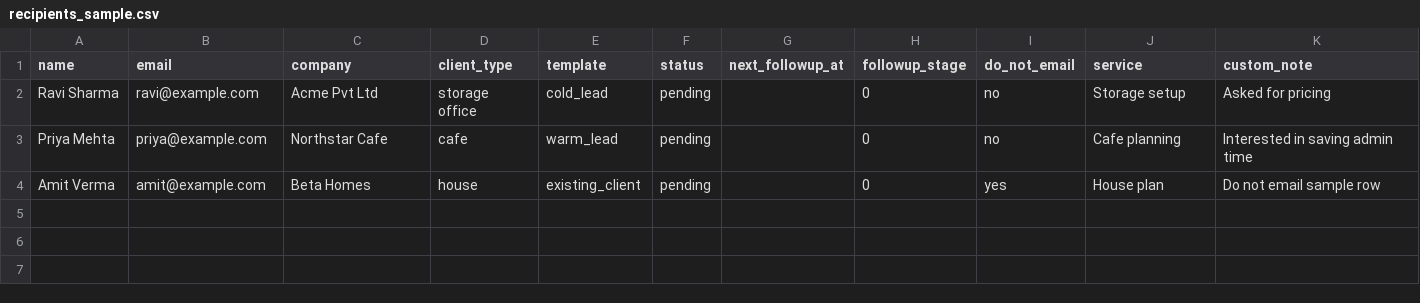
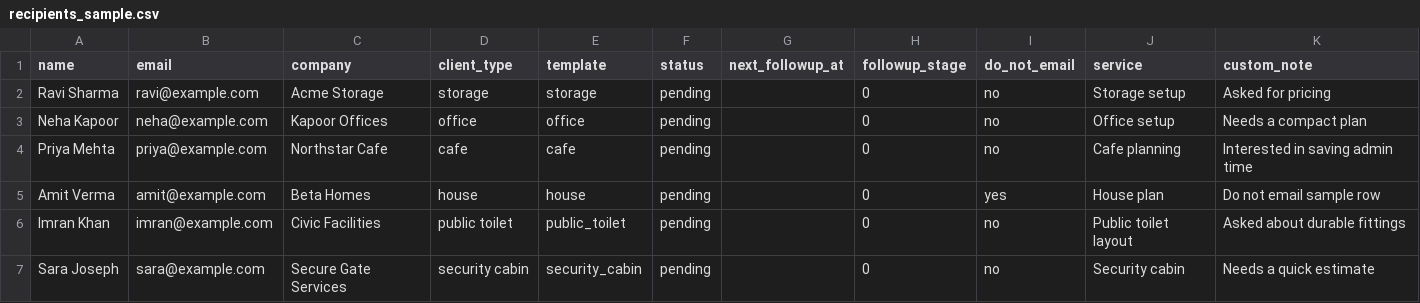
Before and after one commit to rkenterpriseamazon08-web/mailflow, a CSV file: data/recipients_sample.csv, drawn as a sheet.

Commit message:
Separate storage and office template types

```diff
--- a/data/recipients_sample.csv
+++ b/data/recipients_sample.csv
@@ -1,4 +1,7 @@
 name,email,company,client_type,template,status,next_followup_at,followup_stage,do_not_email,service,custom_note
-Ravi Sharma,ravi@example.com,Acme Pvt Ltd,storage office,cold_lead,pending,,0,no,Storage setup,Asked for pricing
-Priya Mehta,priya@example.com,Northstar Cafe,cafe,warm_lead,pending,,0,no,Cafe planning,Interested in saving admin time
-Amit Verma,amit@example.com,Beta Homes,house,existing_client,pending,,0,yes,House plan,Do not email sample row
+Ravi Sharma,ravi@example.com,Acme Storage,storage,storage,pending,,0,no,Storage setup,Asked for pricing
+Neha Kapoor,neha@example.com,Kapoor Offices,office,office,pending,,0,no,Office setup,Needs a compact plan
+Priya Mehta,priya@example.com,Northstar Cafe,cafe,cafe,pending,,0,no,Cafe planning,Interested in saving admin time
+Amit Verma,amit@example.com,Beta Homes,house,house,pending,,0,yes,House plan,Do not email sample row
+Imran Khan,imran@example.com,Civic Facilities,public toilet,public_toilet,pending,,0,no,Public toilet layout,Asked about durable fittings
+Sara Joseph,sara@example.com,Secure Gate Services,security cabin,security_cabin,pending,,0,no,Security cabin,Needs a quick estimate
```
Also changed, not shown: 9 other files.
